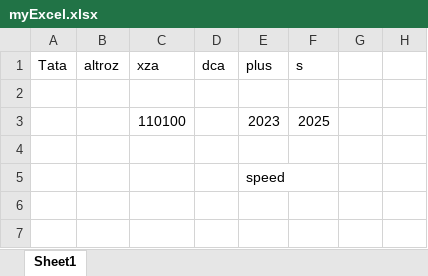
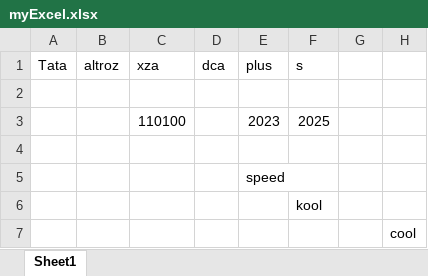
Before and after one commit to iamsourabh434/SampleRepo, an Excel workbook: myExcel.xlsx, sheet Sheet1, drawn as a sheet; values as stored, in another font and other column widths than the file's, no borders; the diff names each change by its address in the sheet, - before the commit and + after, or states it on an @@ line.

```diff
--- a/myExcel.xlsx (sheet Sheet1)
+++ b/myExcel.xlsx (sheet Sheet1)
+row 6:  |  |  |  |  | kool
+row 7:  |  |  |  |  |  |  | cool
```
Also changed, not shown: 1 other file.
